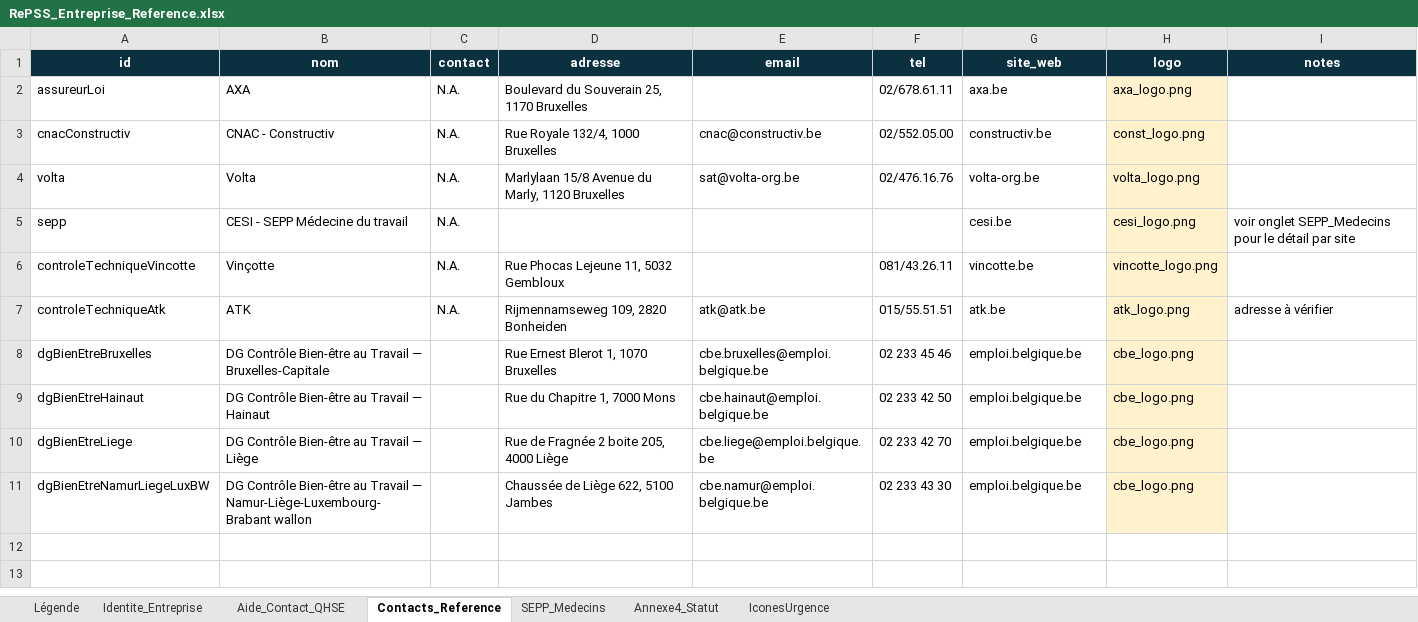
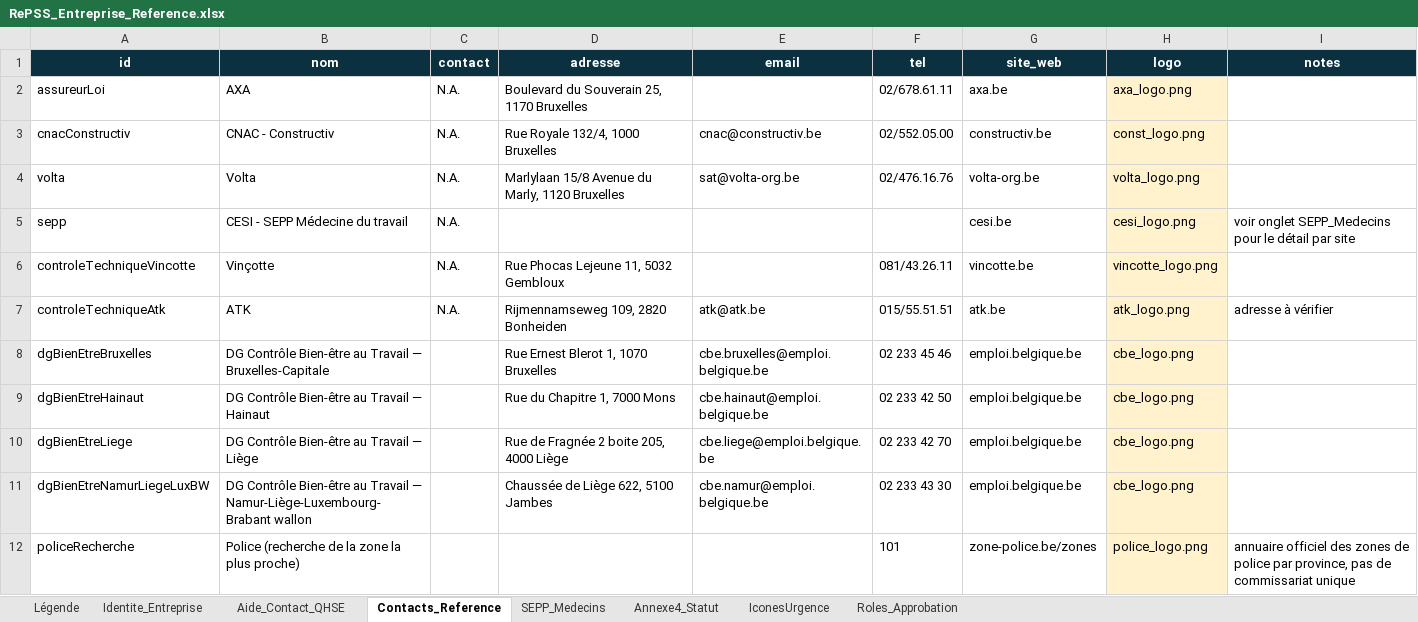
Before and after one commit to Bassistedric/RePSS, an Excel workbook: RePSS_Entreprise_Reference.xlsx, sheet Contacts_Reference, drawn as a sheet; values as stored, in another font and other column widths than the file's, no borders; the diff names each change by its address in the sheet, - before the commit and + after, or states it on an @@ line.

```diff
--- a/RePSS_Entreprise_Reference.xlsx (sheet Contacts_Reference)
+++ b/RePSS_Entreprise_Reference.xlsx (sheet Contacts_Reference)
+sheet tab: Roles_Approbation
+row 12: policeRecherche | Police (recherche de la zone la plus proche) |  |  |  | 101 | zone-police.be/zones | police_logo.png | annuaire officiel des zones de police par province, pas de commissariat unique
```
Also changed, not shown: RePSS_UI_Textes_maitre.xlsx, 9 other files.
